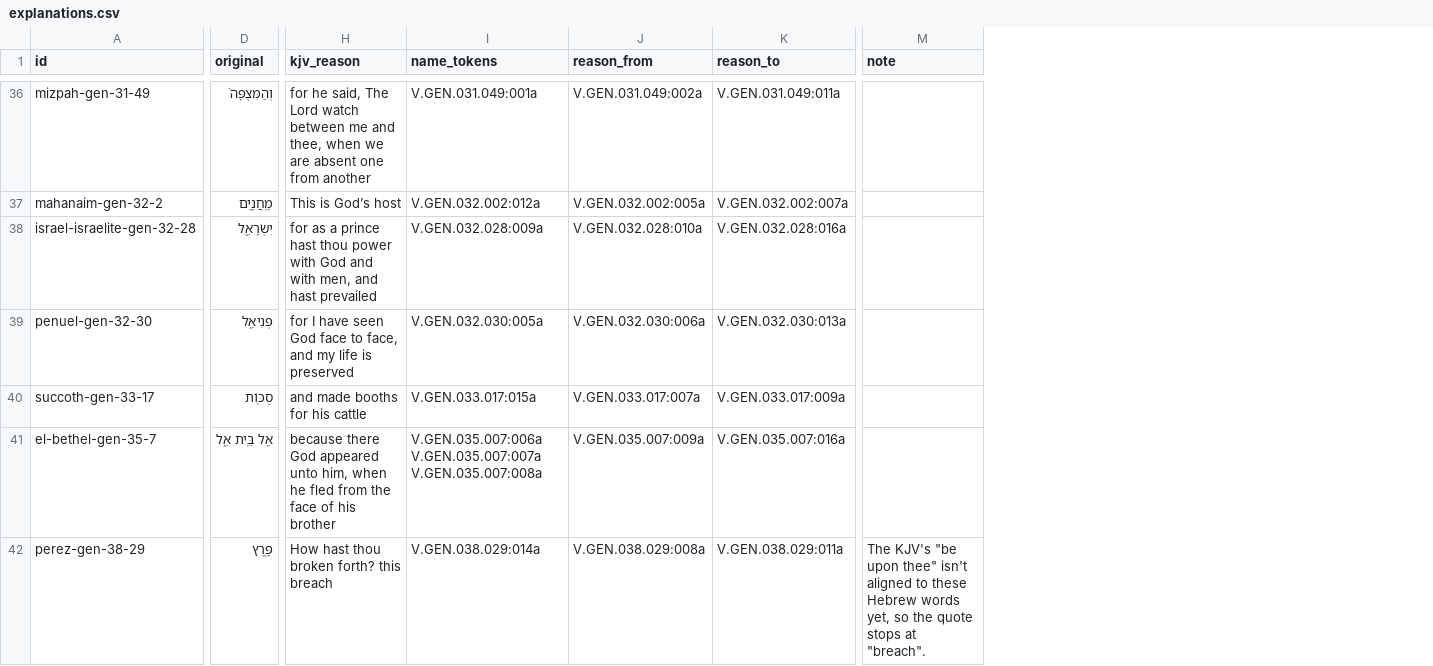
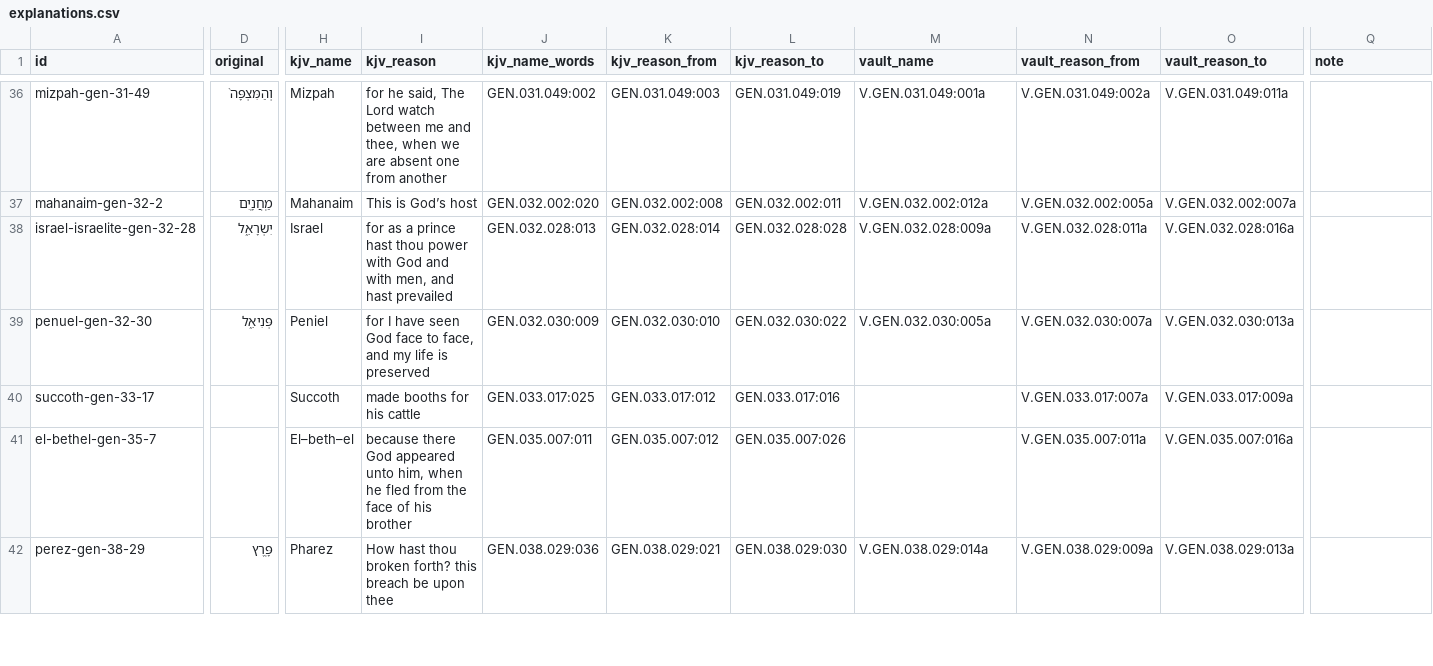
Before and after one commit to Topaz-Bible/bible-name-explanations, a CSV file: data/explanations.csv, drawn as a sheet; only a part is shown, gaps mark what is left out; addresses are those after the commit; the diff covers the shown part only; the diff names each change by its address in the sheet, - before the commit and + after, or states it on an @@ line.

```diff
--- a/data/explanations.csv
+++ b/data/explanations.csv
+column H (kjv_name), rows 36-42: Mizpah | Mahanaim | Israel | Peniel | Succoth | El–beth–el | Pharez
+column J (kjv_name_words), rows 36-42: GEN.031.049:002 | GEN.032.002:020 | GEN.032.028:013 | GEN.032.030:009 | GEN.033.017:025 | GEN.035.007:011 | GEN.038.029:036
+column K (kjv_reason_from), rows 36-42: GEN.031.049:003 | GEN.032.002:008 | GEN.032.028:014 | GEN.032.030:010 | GEN.033.017:012 | GEN.035.007:012 | GEN.038.029:021
+column L (kjv_reason_to), rows 36-42: GEN.031.049:019 | GEN.032.002:011 | GEN.032.028:028 | GEN.032.030:022 | GEN.033.017:016 | GEN.035.007:026 | GEN.038.029:030
-M1: name_tokens
+M1: vault_name
-N1: reason_from
+N1: vault_reason_from
-O1: reason_to
+O1: vault_reason_to
-N38 (vault_reason_from): V.GEN.032.028:010a
+N38 (vault_reason_from): V.GEN.032.028:011a
-N39 (vault_reason_from): V.GEN.032.030:006a
+N39 (vault_reason_from): V.GEN.032.030:007a
-D40 (original): סֻכּֽוֹת
+D40 (original): (empty)
-I40 (kjv_reason): and made booths for his cattle
+I40 (kjv_reason): made booths for his cattle
-M40 (vault_name): V.GEN.033.017:015a
+M40 (vault_name): (empty)
-D41 (original): אֵ֖ל בֵּֽית אֵ֑ל
+D41 (original): (empty)
-M41 (vault_name): V.GEN.035.007:006a V.GEN.035.007:007a V.GEN.035.007:008a
+M41 (vault_name): (empty)
-N41 (vault_reason_from): V.GEN.035.007:009a
+N41 (vault_reason_from): V.GEN.035.007:011a
-I42 (kjv_reason): …this breach
+I42 (kjv_reason): …this breach be upon thee
-N42 (vault_reason_from): V.GEN.038.029:008a
+N42 (vault_reason_from): V.GEN.038.029:009a
-O42 (vault_reason_to): V.GEN.038.029:011a
+O42 (vault_reason_to): V.GEN.038.029:013a
-Q42 (note): The KJV's "be upon thee" isn't aligned to these Hebrew words yet, so the quote stops at "breach".
+Q42 (note): (empty)
```
Also changed, not shown: 132 edited cells elsewhere in this file, 9 other files.
